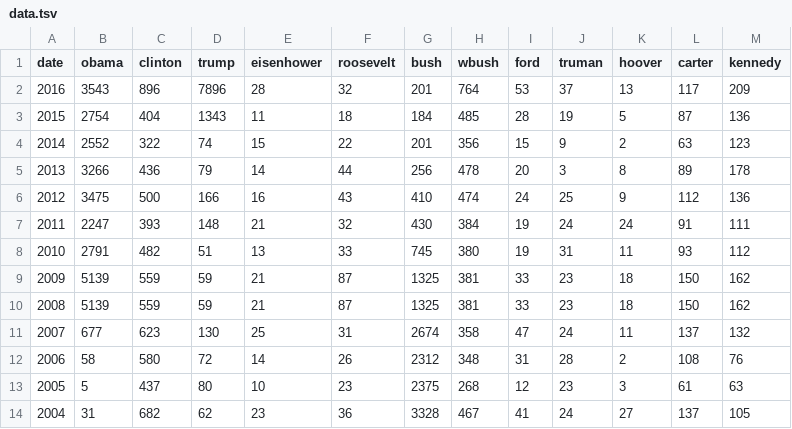
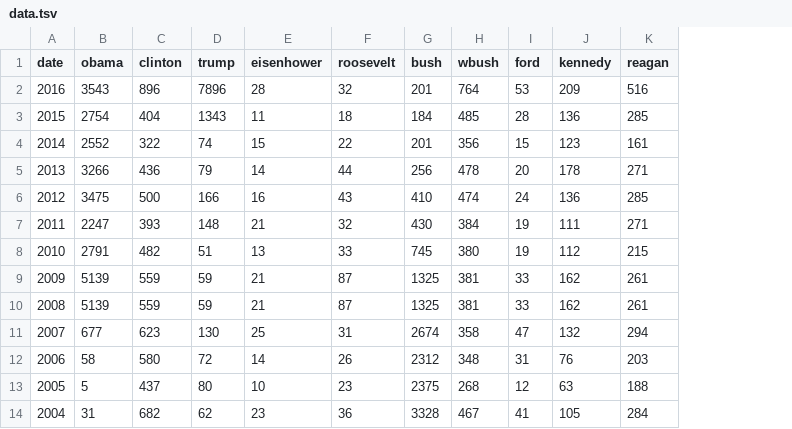
Before and after one commit to taihsinhsu/dataviz, a TSV file: data.tsv, drawn as a sheet; removed rows and columns are numbered as before the commit, all else as after; the diff names each change by its address in the sheet, - before the commit and + after, or states it on an @@ line.

Commit message:
Add files via upload

```diff
--- a/data.tsv
+++ b/data.tsv
-column J (truman), rows 2-14: 37 | 19 | 9 | 3 | 25 | 24 | 31 | 23 | 23 | 24 | 28 | 23 | 24
-column K (hoover), rows 2-14: 13 | 5 | 2 | 8 | 9 | 24 | 11 | 18 | 18 | 11 | 2 | 3 | 27
-column L (carter), rows 2-14: 117 | 87 | 63 | 89 | 112 | 91 | 93 | 150 | 150 | 137 | 108 | 61 | 137
+column K (reagan), rows 2-14: 516 | 285 | 161 | 271 | 285 | 271 | 215 | 261 | 261 | 294 | 203 | 188 | 284
```
